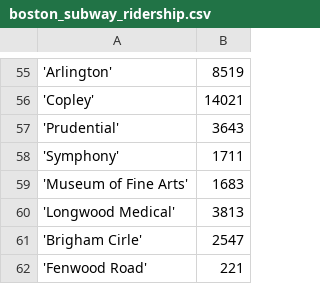
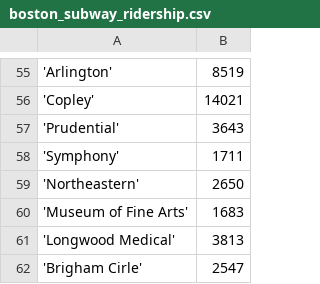
Before and after one commit to kingledion/stat672, a CSV file: subway/boston_subway_ridership.csv, drawn as a sheet; only a part is shown, gaps mark what is left out; the shorter side is filled out with more unchanged rows.

```diff
--- a/subway/boston_subway_ridership.csv
+++ b/subway/boston_subway_ridership.csv
@@ -58,2 +58,3 @@
 'Symphony';1711
+'Northeastern';2650
 'Museum of Fine Arts';1683
```
Also changed, not shown: subway/boston_network.csv, subway/boston_subwaygeo.csv.
